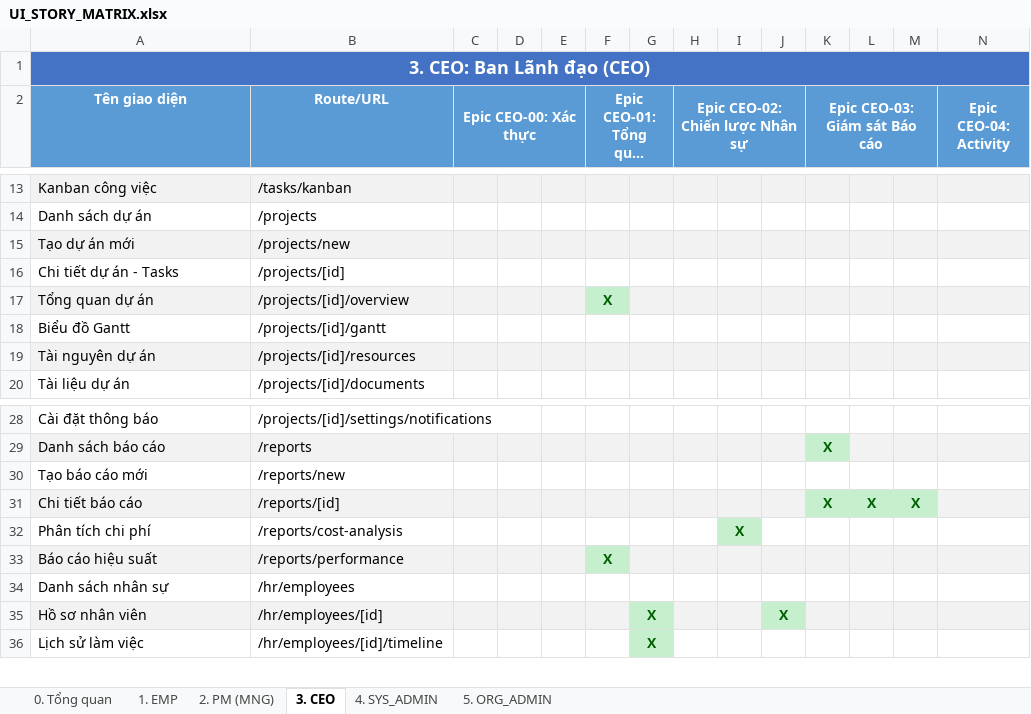
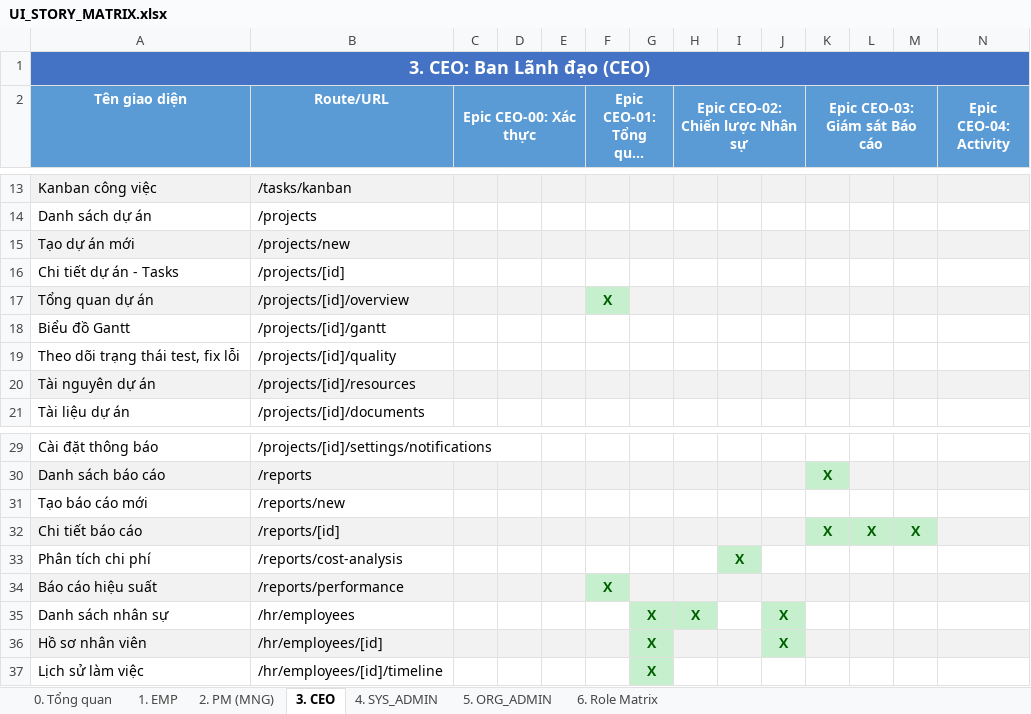
Before and after one commit to docuong039/worksphere_bkt, an Excel workbook: docs/UI_STORY_MATRIX.xlsx, sheet 3. CEO, drawn as a sheet; only a part is shown, gaps mark what is left out; long unchanged cells end in …; values as stored, in another font and other column widths than the file's, no borders; addresses are those after the commit; rows hold the shown columns only; the diff names each change by its address in the sheet, - before the commit and + after, or states it on an @@ line.

```diff
--- a/docs/UI_STORY_MATRIX.xlsx (sheet 3. CEO)
+++ b/docs/UI_STORY_MATRIX.xlsx (sheet 3. CEO)
+sheet tab: 6. Role Matrix
+row 19: Theo dõi trạng thái test, fix lỗi | /projects/[id]/quality
-G35: (empty)
+G35: X
-G35:H35 fill: none
+G35:H35 fill: #C6EFCE
-H35 (Epic CEO-02: Chiến lược Nhân sự): (empty)
+H35 (Epic CEO-02: Chiến lược Nhân sự): X
-J35: (empty)
+J35: X
-J35 fill: none
+J35 fill: #C6EFCE
```
Also changed, not shown: sheet 1. EMP, sheet 5. ORG_ADMIN, sheet 2. PM (MNG), sheet 4. SYS_ADMIN, docs/UI_CHECKLIST_TESTER.xlsx, 9 other files.
